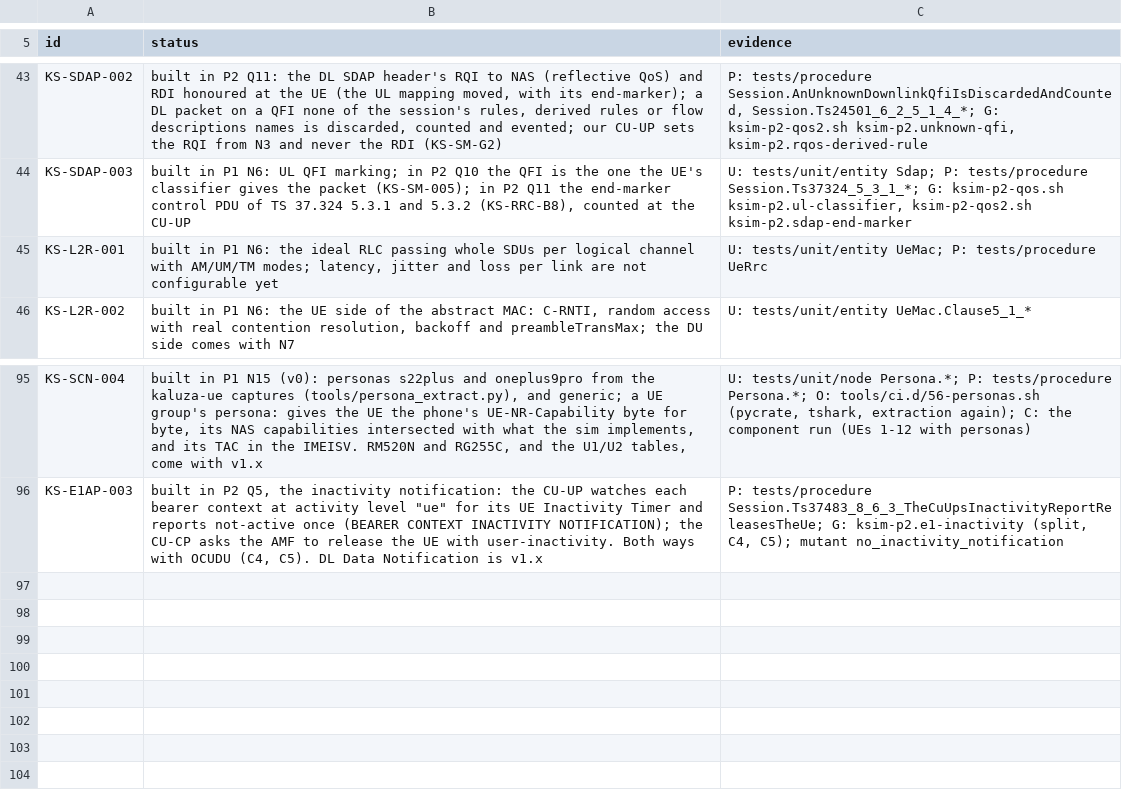
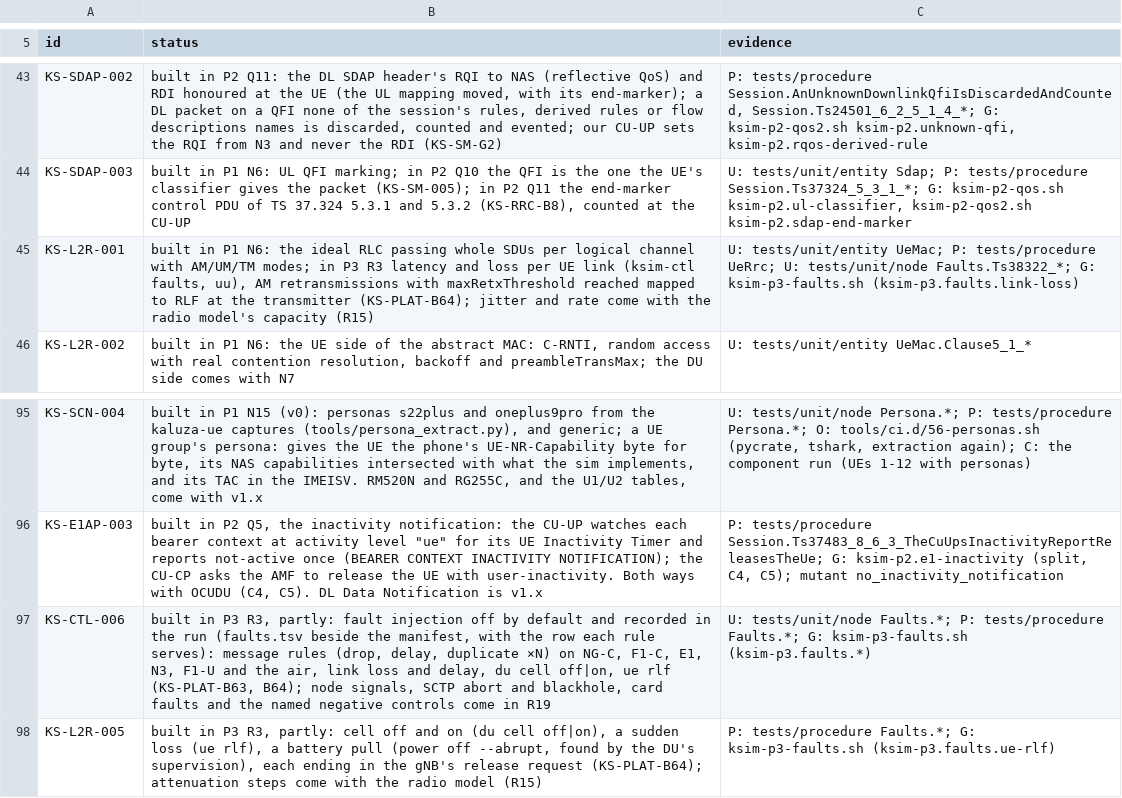
Before and after one commit to adijuliawan/kaluza-sim, a TSV file: docs/compliance/built.tsv, drawn as a sheet; only a part is shown, gaps mark what is left out.

```diff
--- a/docs/compliance/built.tsv
+++ b/docs/compliance/built.tsv
@@ -44,3 +44,3 @@ KS-SDAP-002	built in P2 Q11: the DL SDAP header's RQI to NAS (reflective QoS) an
 KS-SDAP-003	built in P1 N6: UL QFI marking; in P2 Q10 the QFI is the one the UE's classifier gives the packet (KS-SM-005); in P2 Q11 the end-marker control PDU of TS 37.324 5.3.1 and 5.3.2 (KS-RRC-B8), counted at the CU-UP	U: tests/unit/entity Sdap; P: tests/procedure Session.Ts37324_5_3_1_*; G: ksim-p2-qos.sh ksim-p2.ul-classifier, ksim-p2-qos2.sh ksim-p2.sdap-end-marker
-KS-L2R-001	built in P1 N6: the ideal RLC passing whole SDUs per logical channel with AM/UM/TM modes; latency, jitter and loss per link are not configurable yet	U: tests/unit/entity UeMac; P: tests/procedure UeRrc
+KS-L2R-001	built in P1 N6: the ideal RLC passing whole SDUs per logical channel with AM/UM/TM modes; in P3 R3 latency and loss per UE link (ksim-ctl faults, uu), AM retransmissions with maxRetxThreshold reached mapped to RLF at the transmitter (KS-PLAT-B64); jitter and rate come with the radio model's capacity (R15)	U: tests/unit/entity UeMac; P: tests/procedure UeRrc; U: tests/unit/node Faults.Ts38322_*; G: ksim-p3-faults.sh (ksim-p3.faults.link-loss)
 KS-L2R-002	built in P1 N6: the UE side of the abstract MAC: C-RNTI, random access with real contention resolution, backoff and preambleTransMax; the DU side comes with N7	U: tests/unit/entity UeMac.Clause5_1_*
@@ -96 +96,3 @@ KS-SCN-004	built in P1 N15 (v0): personas s22plus and oneplus9pro from the kaluz
 KS-E1AP-003	built in P2 Q5, the inactivity notification: the CU-UP watches each bearer context at activity level "ue" for its UE Inactivity Timer and reports not-active once (BEARER CONTEXT INACTIVITY NOTIFICATION); the CU-CP asks the AMF to release the UE with user-inactivity. Both ways with OCUDU (C4, C5). DL Data Notification is v1.x	P: tests/procedure Session.Ts37483_8_6_3_TheCuUpsInactivityReportReleasesTheUe; G: ksim-p2.e1-inactivity (split, C4, C5); mutant no_inactivity_notification
+KS-CTL-006	built in P3 R3, partly: fault injection off by default and recorded in the run (faults.tsv beside the manifest, with the row each rule serves): message rules (drop, delay, duplicate ×N) on NG-C, F1-C, E1, N3, F1-U and the air, link loss and delay, du cell off|on, ue rlf (KS-PLAT-B63, B64); node signals, SCTP abort and blackhole, card faults and the named negative controls come in R19	U: tests/unit/node Faults.*; P: tests/procedure Faults.*; G: ksim-p3-faults.sh (ksim-p3.faults.*)
+KS-L2R-005	built in P3 R3, partly: cell off and on (du cell off|on), a sudden loss (ue rlf), a battery pull (power off --abrupt, found by the DU's supervision), each ending in the gNB's release request (KS-PLAT-B64); attenuation steps come with the radio model (R15)	P: tests/procedure Faults.*; G: ksim-p3-faults.sh (ksim-p3.faults.ue-rlf)
```
Also changed, not shown: docs/compliance/rows.tsv, gates/rows/p3.tsv, 29 other files.
